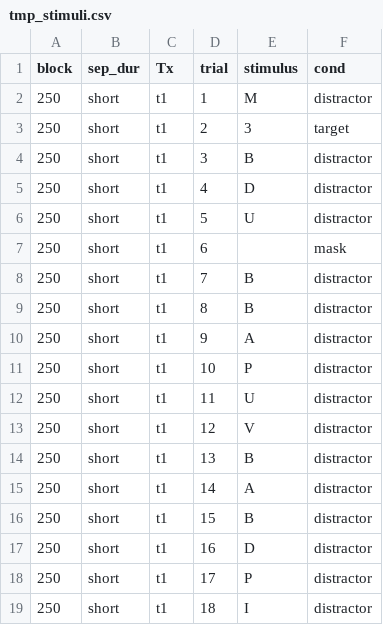
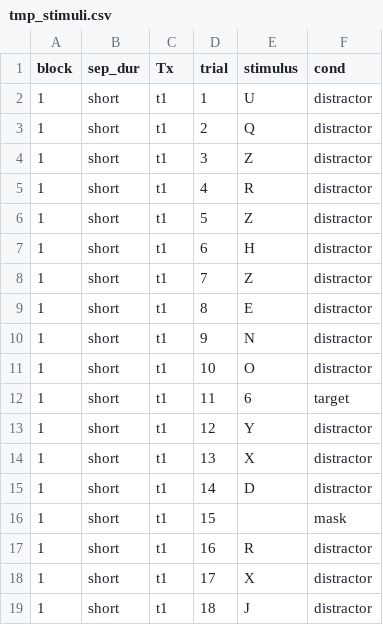
Before and after one commit to balmungsama/inzlicht_rsvp_task, a CSV file: psychoPy_scripts/rsvp/tmp_stimuli.csv, drawn as a sheet.

```diff
--- a/psychoPy_scripts/rsvp/tmp_stimuli.csv
+++ b/psychoPy_scripts/rsvp/tmp_stimuli.csv
@@ -1,19 +1,19 @@
 block,sep_dur,Tx,trial,stimulus,cond
-250,short,t1,1,M,distractor
-250,short,t1,2,3,target
-250,short,t1,3,B,distractor
-250,short,t1,4,D,distractor
-250,short,t1,5,U,distractor
-250,short,t1,6, ,mask
-250,short,t1,7,B,distractor
-250,short,t1,8,B,distractor
-250,short,t1,9,A,distractor
-250,short,t1,10,P,distractor
-250,short,t1,11,U,distractor
-250,short,t1,12,V,distractor
-250,short,t1,13,B,distractor
-250,short,t1,14,A,distractor
-250,short,t1,15,B,distractor
-250,short,t1,16,D,distractor
-250,short,t1,17,P,distractor
-250,short,t1,18,I,distractor
+1,short,t1,1,U,distractor
+1,short,t1,2,Q,distractor
+1,short,t1,3,Z,distractor
+1,short,t1,4,R,distractor
+1,short,t1,5,Z,distractor
+1,short,t1,6,H,distractor
+1,short,t1,7,Z,distractor
+1,short,t1,8,E,distractor
+1,short,t1,9,N,distractor
+1,short,t1,10,O,distractor
+1,short,t1,11,6,target
+1,short,t1,12,Y,distractor
+1,short,t1,13,X,distractor
+1,short,t1,14,D,distractor
+1,short,t1,15, ,mask
+1,short,t1,16,R,distractor
+1,short,t1,17,X,distractor
+1,short,t1,18,J,distractor
```
Also changed, not shown: 1 other file.
